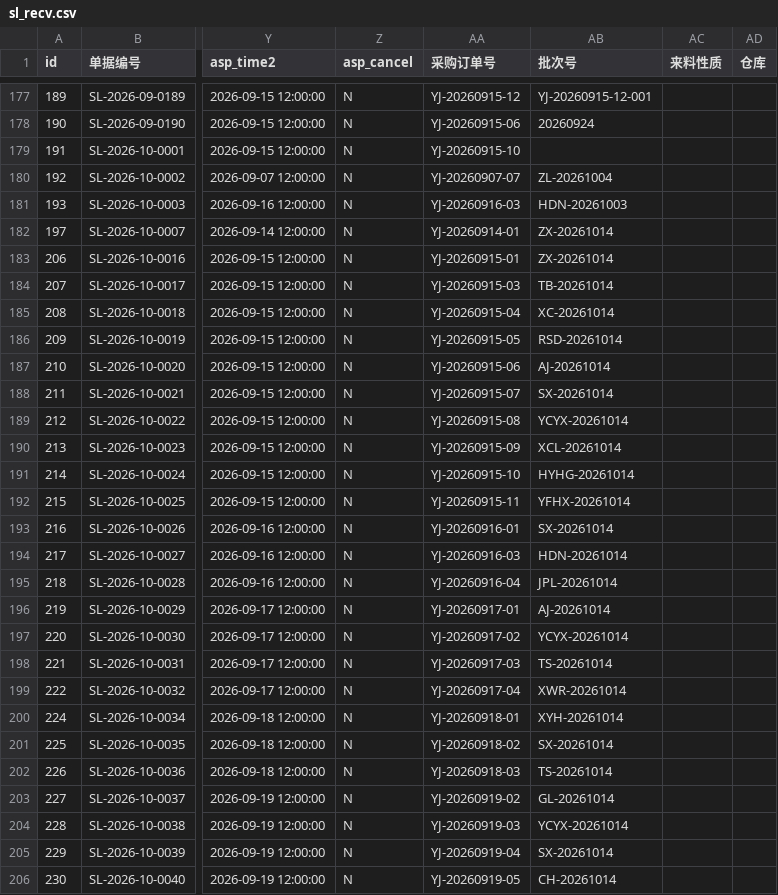
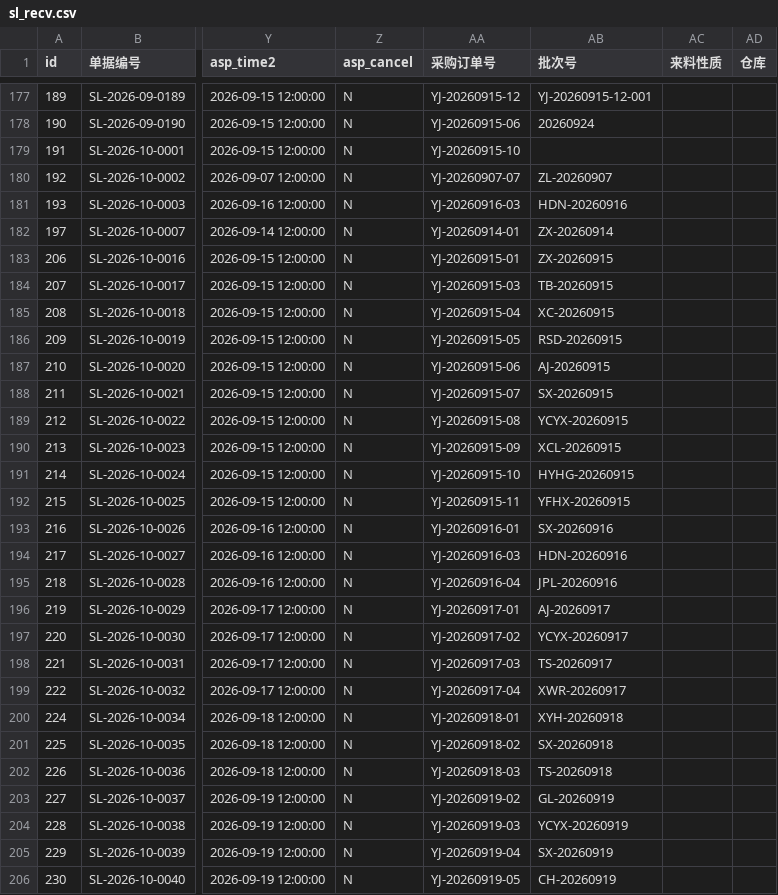
Before and after one commit to MyPanda-Hash/YINJIA, a CSV file: tools/archive/_dump-out/kingdee-data-1014/sl_recv.csv, drawn as a sheet; only a part is shown, gaps mark what is left out; the diff covers the shown part only; the diff names each change by its address in the sheet, - before the commit and + after, or states it on an @@ line.

```diff
--- a/tools/archive/_dump-out/kingdee-data-1014/sl_recv.csv
+++ b/tools/archive/_dump-out/kingdee-data-1014/sl_recv.csv
-AB180 (批次号): ZL-20261004
+AB180 (批次号): ZL-20260907
-AB181 (批次号): HDN-20261003
+AB181 (批次号): HDN-20260916
-AB182 (批次号): ZX-20261014
+AB182 (批次号): ZX-20260914
-AB183 (批次号): ZX-20261014
+AB183 (批次号): ZX-20260915
-AB184 (批次号): TB-20261014
+AB184 (批次号): TB-20260915
-AB185 (批次号): XC-20261014
+AB185 (批次号): XC-20260915
-AB186 (批次号): RSD-20261014
+AB186 (批次号): RSD-20260915
-AB187 (批次号): AJ-20261014
+AB187 (批次号): AJ-20260915
-AB188 (批次号): SX-20261014
+AB188 (批次号): SX-20260915
-AB189 (批次号): YCYX-20261014
+AB189 (批次号): YCYX-20260915
-AB190 (批次号): XCL-20261014
+AB190 (批次号): XCL-20260915
-AB191 (批次号): HYHG-20261014
+AB191 (批次号): HYHG-20260915
-AB192 (批次号): YFHX-20261014
+AB192 (批次号): YFHX-20260915
-AB193 (批次号): SX-20261014
+AB193 (批次号): SX-20260916
-AB194 (批次号): HDN-20261014
+AB194 (批次号): HDN-20260916
-AB195 (批次号): JPL-20261014
+AB195 (批次号): JPL-20260916
-AB196 (批次号): AJ-20261014
+AB196 (批次号): AJ-20260917
-AB197 (批次号): YCYX-20261014
+AB197 (批次号): YCYX-20260917
-AB198 (批次号): TS-20261014
+AB198 (批次号): TS-20260917
-AB199 (批次号): XWR-20261014
+AB199 (批次号): XWR-20260917
-AB200 (批次号): XYH-20261014
+AB200 (批次号): XYH-20260918
-AB201 (批次号): SX-20261014
+AB201 (批次号): SX-20260918
-AB202 (批次号): TS-20261014
+AB202 (批次号): TS-20260918
-AB203 (批次号): GL-20261014
+AB203 (批次号): GL-20260919
-AB204 (批次号): YCYX-20261014
+AB204 (批次号): YCYX-20260919
-AB205 (批次号): SX-20261014
+AB205 (批次号): SX-20260919
-AB206 (批次号): CH-20261014
+AB206 (批次号): CH-20260919
```
Also changed, not shown: 88 edited cells elsewhere in this file, tools/archive/_dump-out/kingdee-data-1014/qc_insp.csv, tools/archive/_dump-out/kingdee-data-1014/sl_recv_detail.csv, 3 other files.
